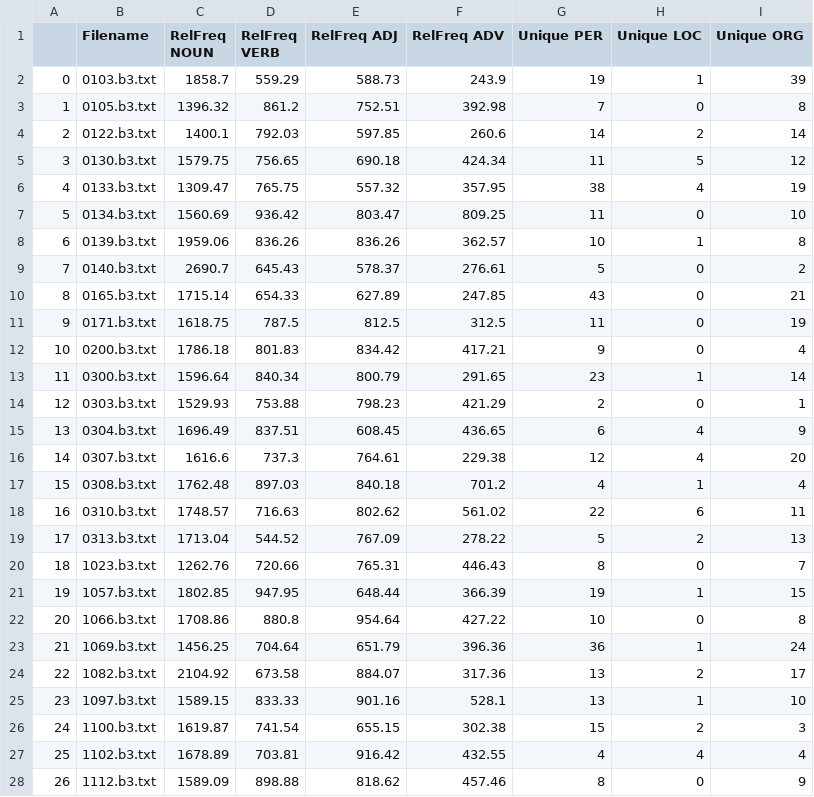
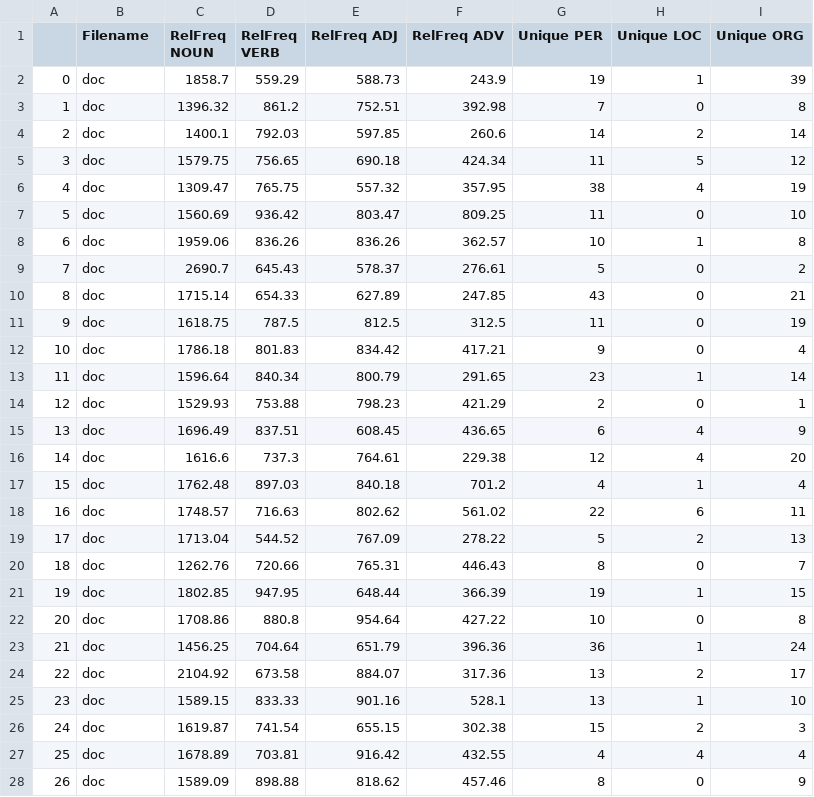
Before and after one commit to lrahbek/cds-lang-assignments, a CSV file: assignment-1/out/b3.csv, drawn as a sheet; only a part is shown; the diff covers the shown part only.

```diff
--- a/assignment-1/out/b3.csv
+++ b/assignment-1/out/b3.csv
@@ -1,28 +1,28 @@
 ,Filename,RelFreq NOUN,RelFreq VERB,RelFreq ADJ,RelFreq ADV,Unique PER,Unique LOC,Unique ORG
-0,0103.b3.txt,1858.7,559.29,588.73,243.9,19,1,39
-1,0105.b3.txt,1396.32,861.2,752.51,392.98,7,0,8
-2,0122.b3.txt,1400.1,792.03,597.85,260.6,14,2,14
-3,0130.b3.txt,1579.75,756.65,690.18,424.34,11,5,12
-4,0133.b3.txt,1309.47,765.75,557.32,357.95,38,4,19
-5,0134.b3.txt,1560.69,936.42,803.47,809.25,11,0,10
-6,0139.b3.txt,1959.06,836.26,836.26,362.57,10,1,8
-7,0140.b3.txt,2690.7,645.43,578.37,276.61,5,0,2
-8,0165.b3.txt,1715.14,654.33,627.89,247.85,43,0,21
-9,0171.b3.txt,1618.75,787.5,812.5,312.5,11,0,19
-10,0200.b3.txt,1786.18,801.83,834.42,417.21,9,0,4
-11,0300.b3.txt,1596.64,840.34,800.79,291.65,23,1,14
-12,0303.b3.txt,1529.93,753.88,798.23,421.29,2,0,1
-13,0304.b3.txt,1696.49,837.51,608.45,436.65,6,4,9
-14,0307.b3.txt,1616.6,737.3,764.61,229.38,12,4,20
-15,0308.b3.txt,1762.48,897.03,840.18,701.2,4,1,4
-16,0310.b3.txt,1748.57,716.63,802.62,561.02,22,6,11
-17,0313.b3.txt,1713.04,544.52,767.09,278.22,5,2,13
-18,1023.b3.txt,1262.76,720.66,765.31,446.43,8,0,7
-19,1057.b3.txt,1802.85,947.95,648.44,366.39,19,1,15
-20,1066.b3.txt,1708.86,880.8,954.64,427.22,10,0,8
-21,1069.b3.txt,1456.25,704.64,651.79,396.36,36,1,24
-22,1082.b3.txt,2104.92,673.58,884.07,317.36,13,2,17
-23,1097.b3.txt,1589.15,833.33,901.16,528.1,13,1,10
-24,1100.b3.txt,1619.87,741.54,655.15,302.38,15,2,3
-25,1102.b3.txt,1678.89,703.81,916.42,432.55,4,4,4
-26,1112.b3.txt,1589.09,898.88,818.62,457.46,8,0,9
+0,doc,1858.7,559.29,588.73,243.9,19,1,39
+1,doc,1396.32,861.2,752.51,392.98,7,0,8
+2,doc,1400.1,792.03,597.85,260.6,14,2,14
+3,doc,1579.75,756.65,690.18,424.34,11,5,12
+4,doc,1309.47,765.75,557.32,357.95,38,4,19
+5,doc,1560.69,936.42,803.47,809.25,11,0,10
+6,doc,1959.06,836.26,836.26,362.57,10,1,8
+7,doc,2690.7,645.43,578.37,276.61,5,0,2
+8,doc,1715.14,654.33,627.89,247.85,43,0,21
+9,doc,1618.75,787.5,812.5,312.5,11,0,19
+10,doc,1786.18,801.83,834.42,417.21,9,0,4
+11,doc,1596.64,840.34,800.79,291.65,23,1,14
+12,doc,1529.93,753.88,798.23,421.29,2,0,1
+13,doc,1696.49,837.51,608.45,436.65,6,4,9
+14,doc,1616.6,737.3,764.61,229.38,12,4,20
+15,doc,1762.48,897.03,840.18,701.2,4,1,4
+16,doc,1748.57,716.63,802.62,561.02,22,6,11
+17,doc,1713.04,544.52,767.09,278.22,5,2,13
+18,doc,1262.76,720.66,765.31,446.43,8,0,7
+19,doc,1802.85,947.95,648.44,366.39,19,1,15
+20,doc,1708.86,880.8,954.64,427.22,10,0,8
+21,doc,1456.25,704.64,651.79,396.36,36,1,24
+22,doc,2104.92,673.58,884.07,317.36,13,2,17
+23,doc,1589.15,833.33,901.16,528.1,13,1,10
+24,doc,1619.87,741.54,655.15,302.38,15,2,3
+25,doc,1678.89,703.81,916.42,432.55,4,4,4
+26,doc,1589.09,898.88,818.62,457.46,8,0,9
```
Also changed, not shown: 8 edited cells elsewhere in this file, assignment-1/out/a3.csv, assignment-1/out/a5.csv, 4 other files.
